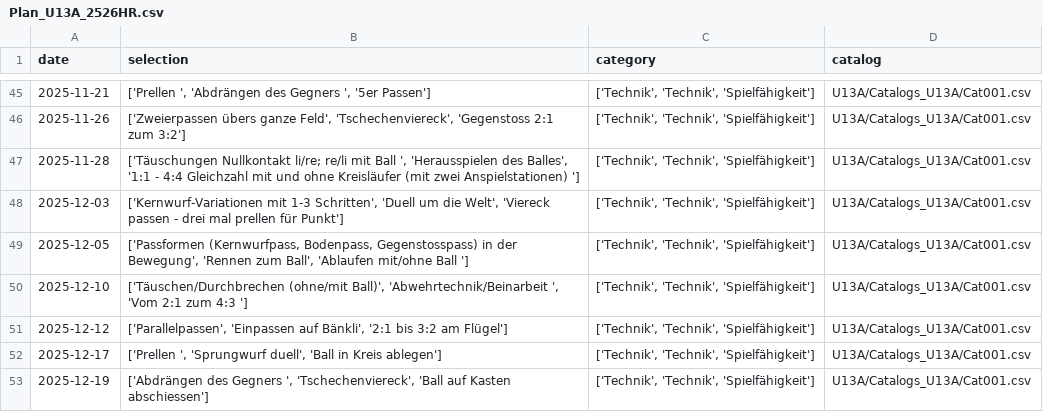
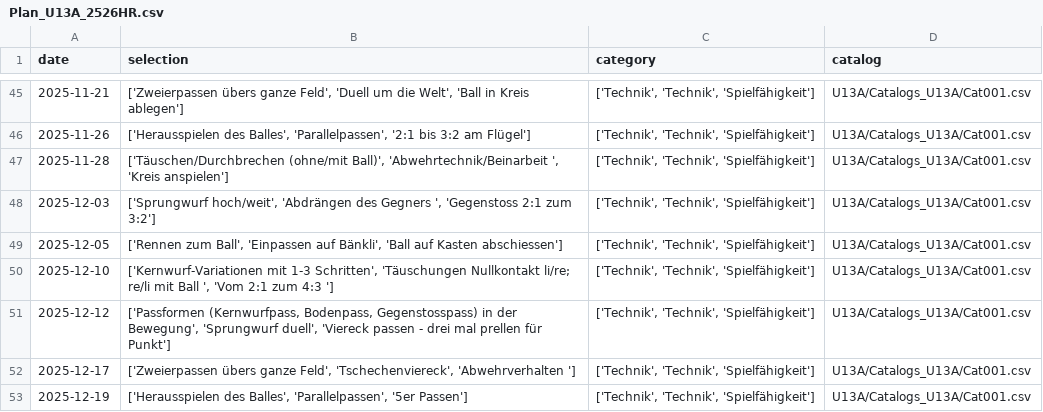
Before and after one commit to Tim171717/Trainingsplaner, a CSV file: U13A/Plans_U13A/Plan_U13A_2526HR.csv, drawn as a sheet; only a part is shown, gaps mark what is left out; the diff covers the shown part only.

```diff
--- a/U13A/Plans_U13A/Plan_U13A_2526HR.csv
+++ b/U13A/Plans_U13A/Plan_U13A_2526HR.csv
@@ -45,9 +45,9 @@ date,selection,category,catalog
-2025-11-21,"['Prellen ', 'Abdrängen des Gegners ', '5er Passen']","['Technik', 'Technik', 'Spielfähigkeit']",U13A/Catalogs_U13A/Cat001.csv
-2025-11-26,"['Zweierpassen übers ganze Feld', 'Tschechenviereck', 'Gegenstoss 2:1 zum 3:2']","['Technik', 'Technik', 'Spielfähigkeit']",U13A/Catalogs_U13A/Cat001.csv
-2025-11-28,"['Täuschungen Nullkontakt li/re; re/li mit Ball ', 'Herausspielen des Balles', '1:1 - 4:4 Gleichzahl mit und ohne Kreisläufer (mit zwei Anspielstationen) ']","['Technik', 'Technik', 'Spielfähigkeit']",U13A/Catalogs_U13A/Cat001.csv
-2025-12-03,"['Kernwurf-Variationen mit 1-3 Schritten', 'Duell um die Welt', 'Viereck passen - drei mal prellen für Punkt']","['Technik', 'Technik', 'Spielfähigkeit']",U13A/Catalogs_U13A/Cat001.csv
-2025-12-05,"['Passformen (Kernwurfpass, Bodenpass, Gegenstosspass) in der Bewegung', 'Rennen zum Ball', 'Ablaufen mit/ohne Ball ']","['Technik', 'Technik', 'Spielfähigkeit']",U13A/Catalogs_U13A/Cat001.csv
-2025-12-10,"['Täuschen/Durchbrechen (ohne/mit Ball)', 'Abwehrtechnik/Beinarbeit ', 'Vom 2:1 zum 4:3 ']","['Technik', 'Technik', 'Spielfähigkeit']",U13A/Catalogs_U13A/Cat001.csv
-2025-12-12,"['Parallelpassen', 'Einpassen auf Bänkli', '2:1 bis 3:2 am Flügel']","['Technik', 'Technik', 'Spielfähigkeit']",U13A/Catalogs_U13A/Cat001.csv
-2025-12-17,"['Prellen ', 'Sprungwurf duell', 'Ball in Kreis ablegen']","['Technik', 'Technik', 'Spielfähigkeit']",U13A/Catalogs_U13A/Cat001.csv
-2025-12-19,"['Abdrängen des Gegners ', 'Tschechenviereck', 'Ball auf Kasten abschiessen']","['Technik', 'Technik', 'Spielfähigkeit']",U13A/Catalogs_U13A/Cat001.csv
+2025-11-21,"['Zweierpassen übers ganze Feld', 'Duell um die Welt', 'Ball in Kreis ablegen']","['Technik', 'Technik', 'Spielfähigkeit']",U13A/Catalogs_U13A/Cat001.csv
+2025-11-26,"['Herausspielen des Balles', 'Parallelpassen', '2:1 bis 3:2 am Flügel']","['Technik', 'Technik', 'Spielfähigkeit']",U13A/Catalogs_U13A/Cat001.csv
+2025-11-28,"['Täuschen/Durchbrechen (ohne/mit Ball)', 'Abwehrtechnik/Beinarbeit ', 'Kreis anspielen']","['Technik', 'Technik', 'Spielfähigkeit']",U13A/Catalogs_U13A/Cat001.csv
+2025-12-03,"['Sprungwurf hoch/weit', 'Abdrängen des Gegners ', 'Gegenstoss 2:1 zum 3:2']","['Technik', 'Technik', 'Spielfähigkeit']",U13A/Catalogs_U13A/Cat001.csv
+2025-12-05,"['Rennen zum Ball', 'Einpassen auf Bänkli', 'Ball auf Kasten abschiessen']","['Technik', 'Technik', 'Spielfähigkeit']",U13A/Catalogs_U13A/Cat001.csv
+2025-12-10,"['Kernwurf-Variationen mit 1-3 Schritten', 'Täuschungen Nullkontakt li/re; re/li mit Ball ', 'Vom 2:1 zum 4:3 ']","['Technik', 'Technik', 'Spielfähigkeit']",U13A/Catalogs_U13A/Cat001.csv
+2025-12-12,"['Passformen (Kernwurfpass, Bodenpass, Gegenstosspass) in der Bewegung', 'Sprungwurf duell', 'Viereck passen - drei mal prellen für Punkt']","['Technik', 'Technik', 'Spielfähigkeit']",U13A/Catalogs_U13A/Cat001.csv
+2025-12-17,"['Zweierpassen übers ganze Feld', 'Tschechenviereck', 'Abwehrverhalten ']","['Technik', 'Technik', 'Spielfähigkeit']",U13A/Catalogs_U13A/Cat001.csv
+2025-12-19,"['Herausspielen des Balles', 'Parallelpassen', '5er Passen']","['Technik', 'Technik', 'Spielfähigkeit']",U13A/Catalogs_U13A/Cat001.csv
```
Also changed, not shown: 27 edited cells elsewhere in this file.
